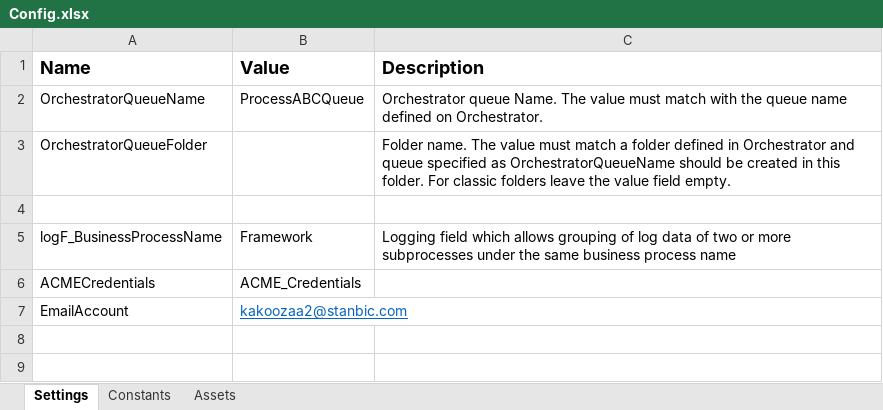
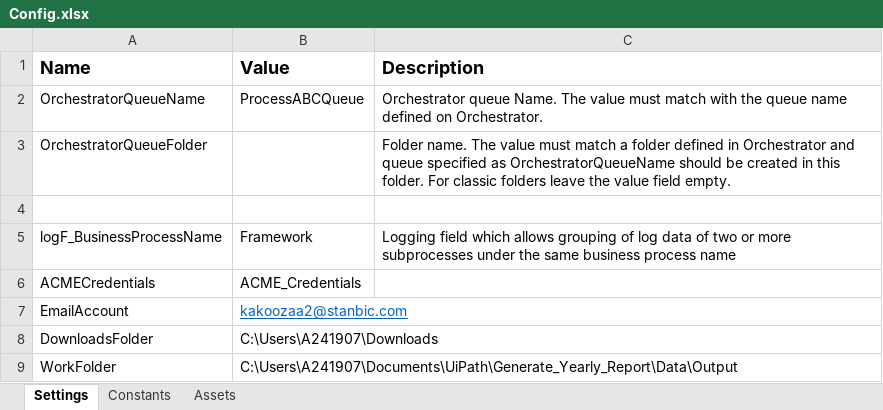
Before and after one commit to Klaus-in-Tech/REFramework_Generate_Yearly_Report, an Excel workbook: Data/Config.xlsx, sheet Settings, drawn as a sheet; values as stored, in another font and other column widths than the file's, no borders; the diff names each change by its address in the sheet, - before the commit and + after, or states it on an @@ line.

Commit message:
Download Monthly Report Component

```diff
--- a/Data/Config.xlsx (sheet Settings)
+++ b/Data/Config.xlsx (sheet Settings)
+row 8: DownloadsFolder | C:\Users\A241907\Downloads
+row 9: WorkFolder | C:\Users\A241907\Documents\UiPath\Generate_Yearly_Report\Data\Output
```
Also changed, not shown: 21 other files.
